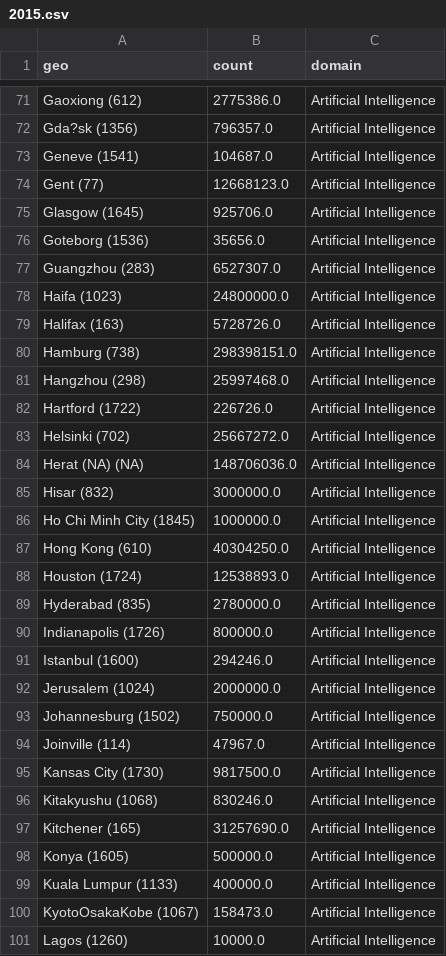
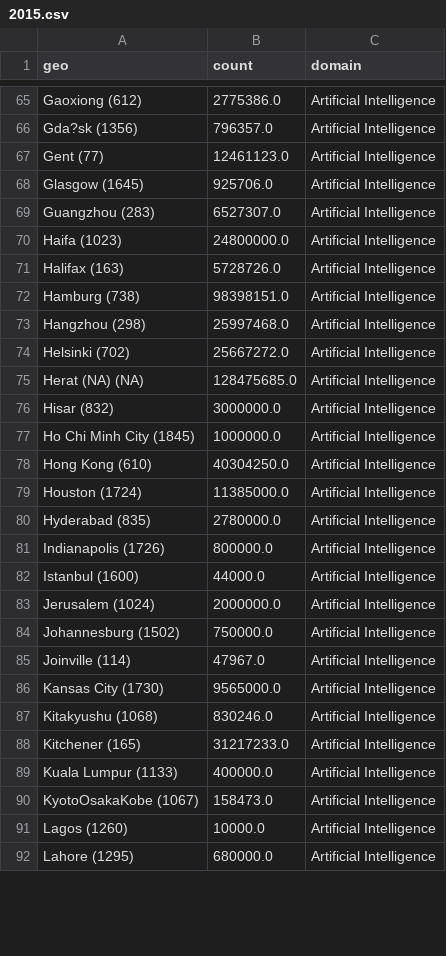
Before and after one commit to cepsai/cepsai.github.io, a CSV file: Proposal/SRIP/urban/crunchbase/2015.csv, drawn as a sheet; only a part is shown, gaps mark what is left out; the shorter side is filled out with more unchanged rows; the diff covers the shown part only.

```diff
--- a/Proposal/SRIP/urban/crunchbase/2015.csv
+++ b/Proposal/SRIP/urban/crunchbase/2015.csv
@@ -72,6 +66,4 @@ Gaoxiong (612),2775386.0,Artificial Intelligence
 Gda?sk (1356),796357.0,Artificial Intelligence
-Geneve (1541),104687.0,Artificial Intelligence
-Gent (77),12668123.0,Artificial Intelligence
+Gent (77),12461123.0,Artificial Intelligence
 Glasgow (1645),925706.0,Artificial Intelligence
-Goteborg (1536),35656.0,Artificial Intelligence
 Guangzhou (283),6527307.0,Artificial Intelligence
@@ -79,7 +71,6 @@ Haifa (1023),24800000.0,Artificial Intelligence
 Halifax (163),5728726.0,Artificial Intelligence
-Hamburg (738),298398151.0,Artificial Intelligence
+Hamburg (738),98398151.0,Artificial Intelligence
 Hangzhou (298),25997468.0,Artificial Intelligence
-Hartford (1722),226726.0,Artificial Intelligence
 Helsinki (702),25667272.0,Artificial Intelligence
-Herat (NA) (NA),148706036.0,Artificial Intelligence
+Herat (NA) (NA),128475685.0,Artificial Intelligence
 Hisar (832),3000000.0,Artificial Intelligence
@@ -87,6 +78,6 @@ Ho Chi Minh City (1845),1000000.0,Artificial Intelligence
 Hong Kong (610),40304250.0,Artificial Intelligence
-Houston (1724),12538893.0,Artificial Intelligence
+Houston (1724),11385000.0,Artificial Intelligence
 Hyderabad (835),2780000.0,Artificial Intelligence
 Indianapolis (1726),800000.0,Artificial Intelligence
-Istanbul (1600),294246.0,Artificial Intelligence
+Istanbul (1600),44000.0,Artificial Intelligence
 Jerusalem (1024),2000000.0,Artificial Intelligence
@@ -94,6 +85,5 @@ Johannesburg (1502),750000.0,Artificial Intelligence
 Joinville (114),47967.0,Artificial Intelligence
-Kansas City (1730),9817500.0,Artificial Intelligence
+Kansas City (1730),9565000.0,Artificial Intelligence
 Kitakyushu (1068),830246.0,Artificial Intelligence
-Kitchener (165),31257690.0,Artificial Intelligence
-Konya (1605),500000.0,Artificial Intelligence
+Kitchener (165),31217233.0,Artificial Intelligence
 Kuala Lumpur (1133),400000.0,Artificial Intelligence
```
Also changed, not shown: 12 removed rows and 61 edited cells elsewhere in this file, Proposal/SRIP/urban/crunchbase/2018.csv, Proposal/SRIP/urban/crunchbase/2019.csv, 44 other files.
